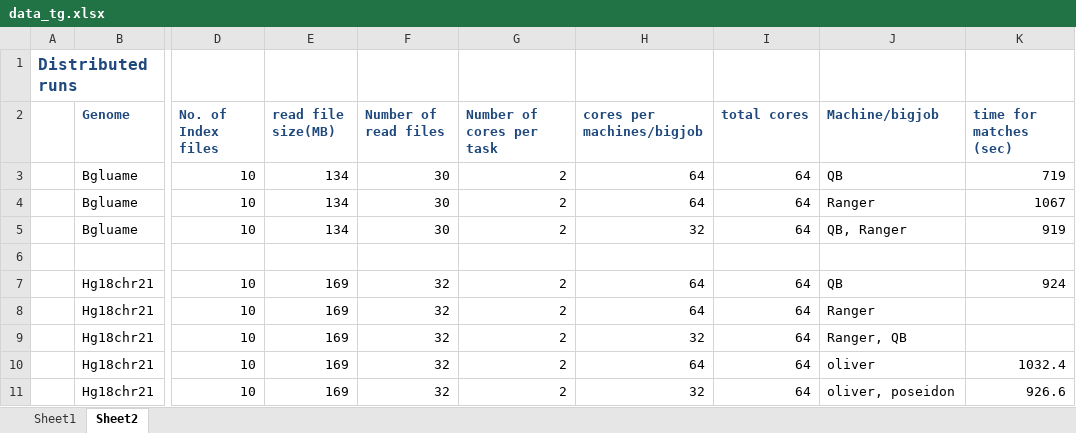
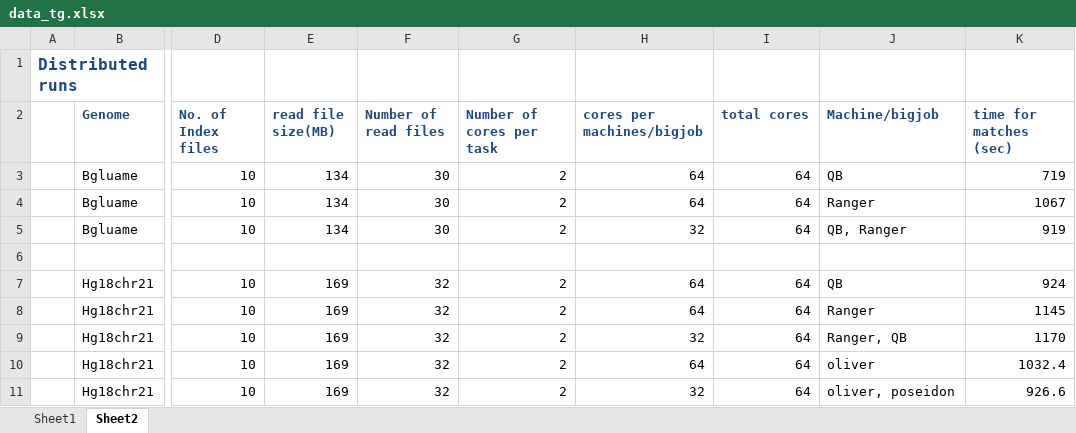
Before and after one commit to saga-project/saga-cpp-legacy-projects, an Excel workbook: papers/tg11-dare/data_tg.xlsx, sheet Sheet2, drawn as a sheet; only a part is shown, gaps mark what is left out; values as stored, in another font and other column widths than the file's, no borders; the diff names each change by its address in the sheet, - before the commit and + after, or states it on an @@ line.

```diff
--- a/papers/tg11-dare/data_tg.xlsx (sheet Sheet2)
+++ b/papers/tg11-dare/data_tg.xlsx (sheet Sheet2)
-K8 (time for matches (sec)): (empty)
+K8 (time for matches (sec)): 1145
-K9 (time for matches (sec)): (empty)
+K9 (time for matches (sec)): 1170
```
Also changed, not shown: 1 other file.
